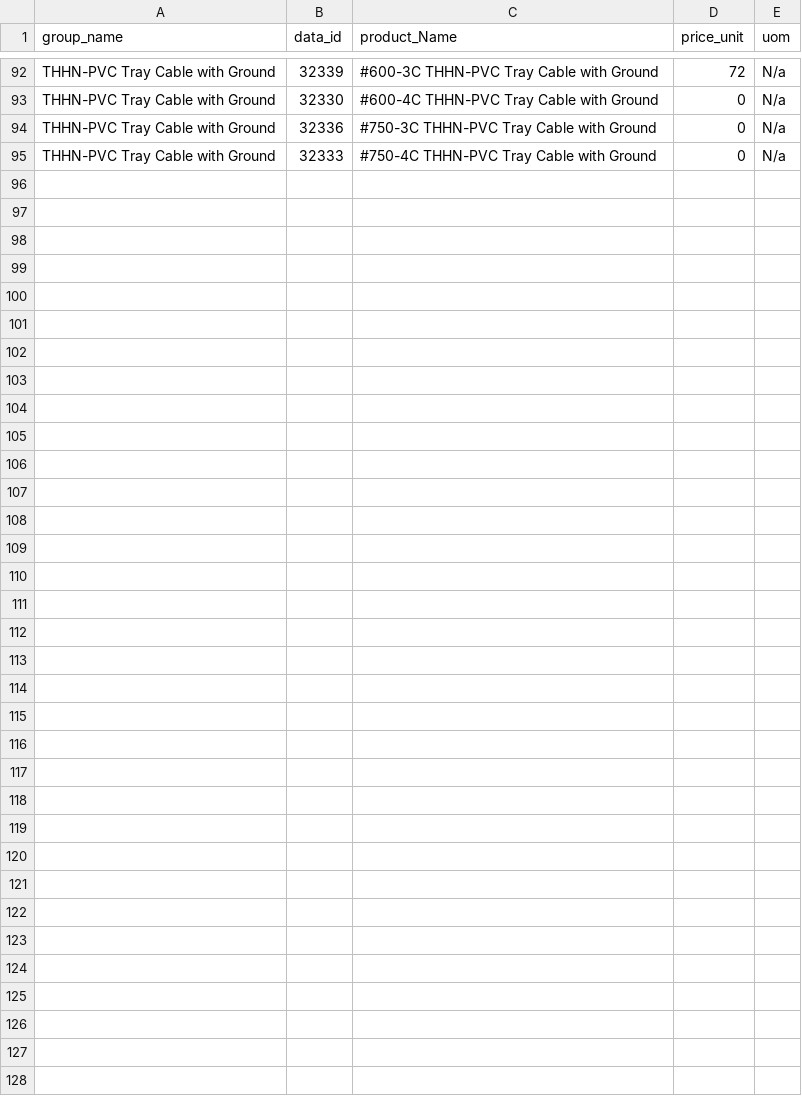
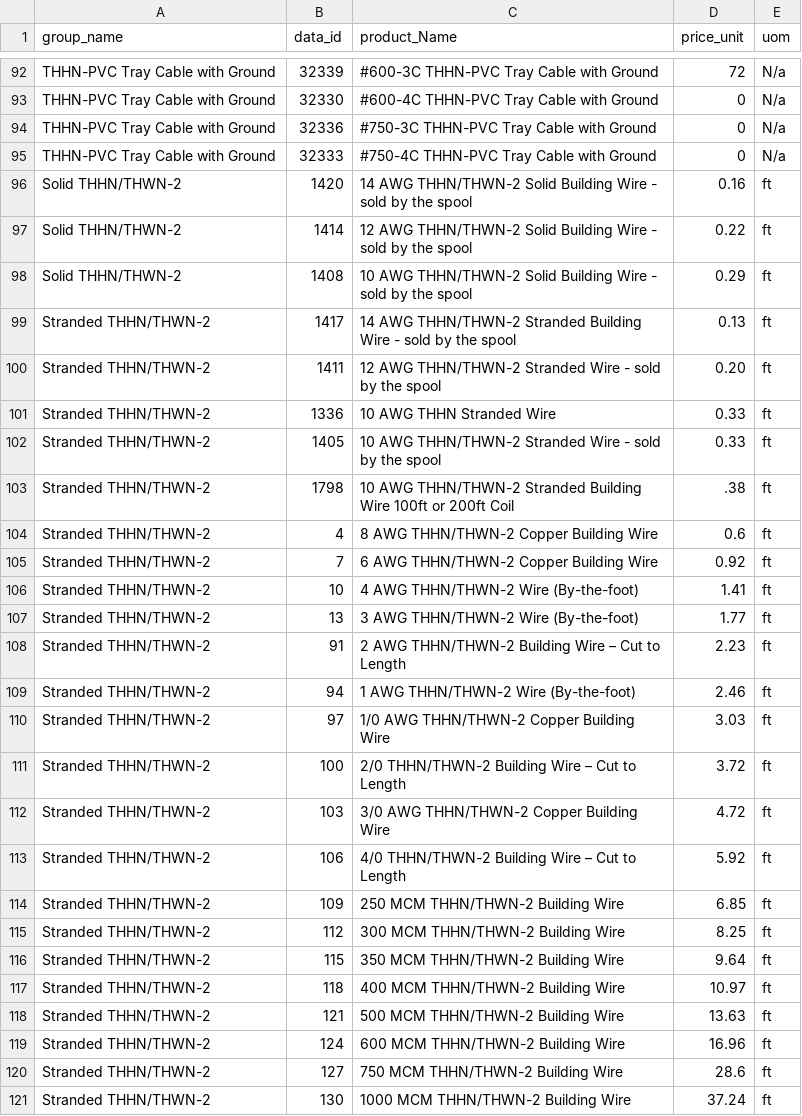
Before and after one commit to scipele/py, a CSV file: webScape/product_data.csv, drawn as a sheet; only a part is shown, gaps mark what is left out; the diff names each change by its address in the sheet, - before the commit and + after, or states it on an @@ line.

```diff
--- a/webScape/product_data.csv
+++ b/webScape/product_data.csv
+row 96: Solid THHN/THWN-2 | 1420 | 14 AWG THHN/THWN-2 Solid Building Wire - sold by the spool | 0.16 | ft
+row 97: Solid THHN/THWN-2 | 1414 | 12 AWG THHN/THWN-2 Solid Building Wire - sold by the spool | 0.22 | ft
+row 98: Solid THHN/THWN-2 | 1408 | 10 AWG THHN/THWN-2 Solid Building Wire - sold by the spool | 0.29 | ft
+row 99: Stranded THHN/THWN-2 | 1417 | 14 AWG THHN/THWN-2 Stranded Building Wire - sold by the spool | 0.13 | ft
+row 100: Stranded THHN/THWN-2 | 1411 | 12 AWG THHN/THWN-2 Stranded Wire - sold by the spool | 0.20 | ft
+row 101: Stranded THHN/THWN-2 | 1336 | 10 AWG THHN Stranded Wire | 0.33 | ft
+row 102: Stranded THHN/THWN-2 | 1405 | 10 AWG THHN/THWN-2 Stranded Wire - sold by the spool | 0.33 | ft
+row 103: Stranded THHN/THWN-2 | 1798 | 10 AWG THHN/THWN-2 Stranded Building Wire 100ft or 200ft Coil | .38 | ft
+row 104: Stranded THHN/THWN-2 | 4 | 8 AWG THHN/THWN-2 Copper Building Wire | 0.6 | ft
+row 105: Stranded THHN/THWN-2 | 7 | 6 AWG THHN/THWN-2 Copper Building Wire | 0.92 | ft
+row 106: Stranded THHN/THWN-2 | 10 | 4 AWG THHN/THWN-2 Wire (By-the-foot) | 1.41 | ft
+row 107: Stranded THHN/THWN-2 | 13 | 3 AWG THHN/THWN-2 Wire (By-the-foot) | 1.77 | ft
+row 108: Stranded THHN/THWN-2 | 91 | 2 AWG THHN/THWN-2 Building Wire – Cut to Length | 2.23 | ft
+row 109: Stranded THHN/THWN-2 | 94 | 1 AWG THHN/THWN-2 Wire (By-the-foot) | 2.46 | ft
+row 110: Stranded THHN/THWN-2 | 97 | 1/0 AWG THHN/THWN-2 Copper Building Wire | 3.03 | ft
+row 111: Stranded THHN/THWN-2 | 100 | 2/0 THHN/THWN-2 Building Wire – Cut to Length | 3.72 | ft
+row 112: Stranded THHN/THWN-2 | 103 | 3/0 AWG THHN/THWN-2 Copper Building Wire | 4.72 | ft
+row 113: Stranded THHN/THWN-2 | 106 | 4/0 THHN/THWN-2 Building Wire – Cut to Length | 5.92 | ft
+row 114: Stranded THHN/THWN-2 | 109 | 250 MCM THHN/THWN-2 Building Wire | 6.85 | ft
+row 115: Stranded THHN/THWN-2 | 112 | 300 MCM THHN/THWN-2 Building Wire | 8.25 | ft
+row 116: Stranded THHN/THWN-2 | 115 | 350 MCM THHN/THWN-2 Building Wire | 9.64 | ft
+row 117: Stranded THHN/THWN-2 | 118 | 400 MCM THHN/THWN-2 Building Wire | 10.97 | ft
+row 118: Stranded THHN/THWN-2 | 121 | 500 MCM THHN/THWN-2 Building Wire | 13.63 | ft
+row 119: Stranded THHN/THWN-2 | 124 | 600 MCM THHN/THWN-2 Building Wire | 16.96 | ft
+row 120: Stranded THHN/THWN-2 | 127 | 750 MCM THHN/THWN-2 Building Wire | 28.6 | ft
+row 121: Stranded THHN/THWN-2 | 130 | 1000 MCM THHN/THWN-2 Building Wire | 37.24 | ft
```
Also changed, not shown: 1 other file.
